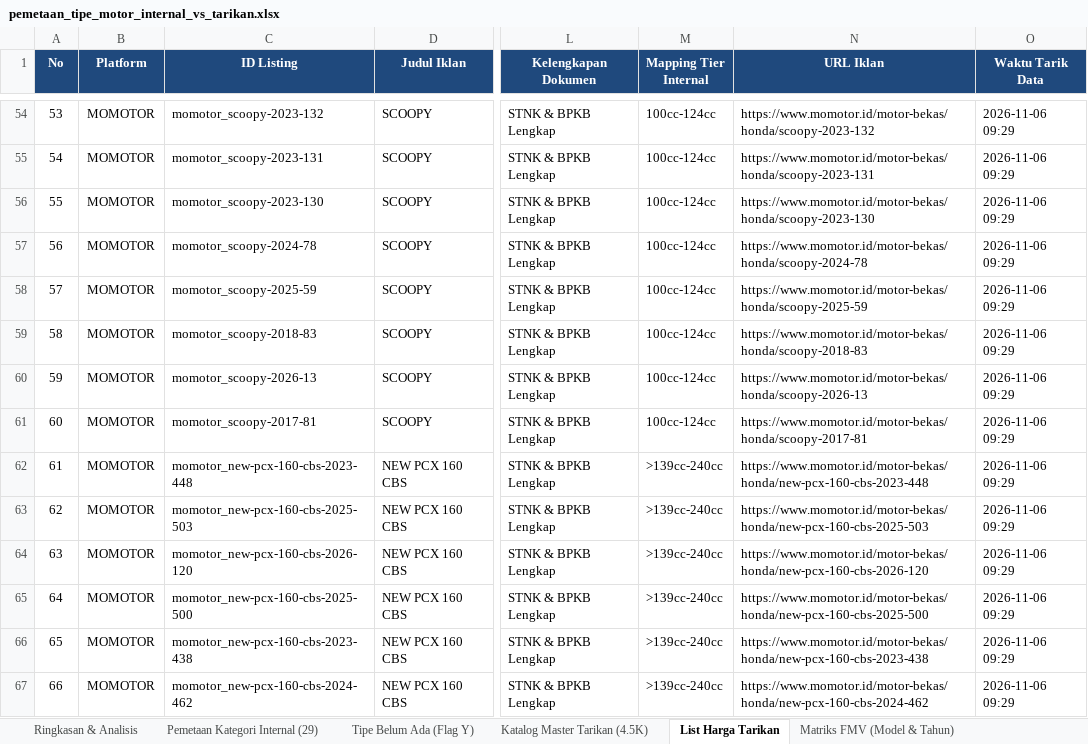
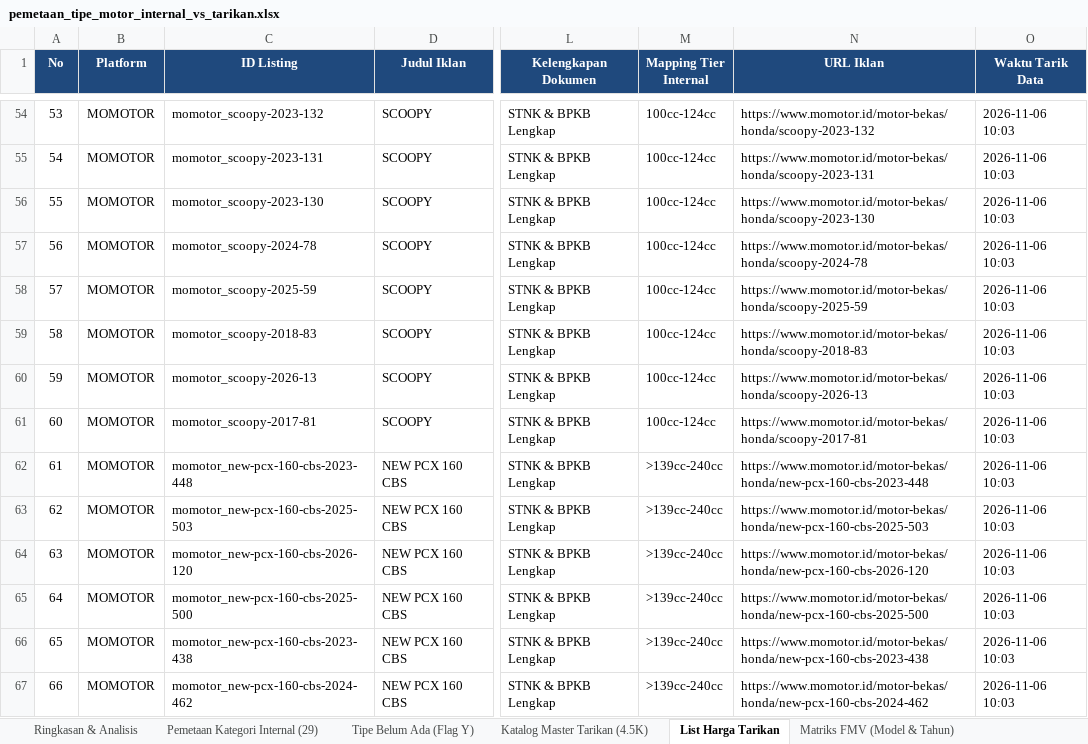
Before and after one commit to Mufti129/motor-price-id, an Excel workbook: data/reports/pemetaan_tipe_motor_internal_vs_tarikan.xlsx, sheet List Harga Tarikan, drawn as a sheet; only a part is shown, gaps mark what is left out; values as stored, in another font and other column widths than the file's, no borders; the diff covers the shown part only; the diff names each change by its address in the sheet, - before the commit and + after, or states it on an @@ line.

```diff
--- a/data/reports/pemetaan_tipe_motor_internal_vs_tarikan.xlsx (sheet List Harga Tarikan)
+++ b/data/reports/pemetaan_tipe_motor_internal_vs_tarikan.xlsx (sheet List Harga Tarikan)
@@ column A (No) renumbered from row 19 down @@
-O54:O67 (Waktu Tarik Data): 2026-11-06 09:29
+O54:O67 (Waktu Tarik Data): 2026-11-06 10:03
```
Also changed, not shown: 9 added rows, 6 removed rows and 326 edited cells elsewhere in this sheet, sheet Matriks FMV (Model & Tahun), data/reports/tarikan_harga_olx_momotor_siap_petakan.xlsx, 3 other files.
